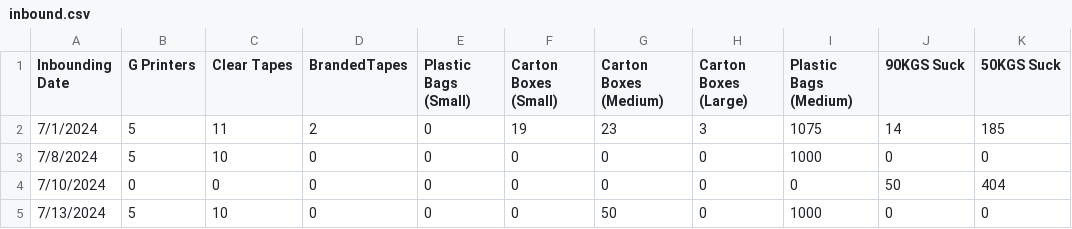
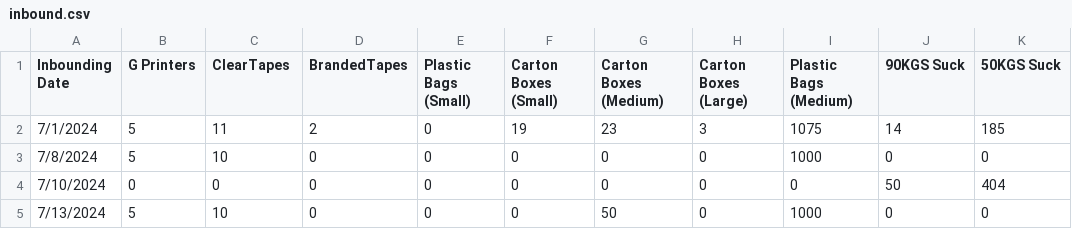
Before and after one commit to Nyotabenson/DILAGAIN-TECHNOLOGIES-Inventory-tracker-, a CSV file: inbound.csv, drawn as a sheet.

```diff
--- a/inbound.csv
+++ b/inbound.csv
@@ -1,2 +1,2 @@
-Inbounding Date,G Printers,Clear Tapes,BrandedTapes,Plastic Bags (Small),Carton Boxes (Small),Carton Boxes (Medium),Carton Boxes (Large),Plastic Bags (Medium),90KGS Suck,50KGS Suck
+Inbounding Date,G Printers,ClearTapes,BrandedTapes,Plastic Bags (Small),Carton Boxes (Small),Carton Boxes (Medium),Carton Boxes (Large),Plastic Bags (Medium),90KGS Suck,50KGS Suck
 7/1/2024,5,11,2,0,19,23,3,1075,14,185
```
Also changed, not shown: outbound.csv.
